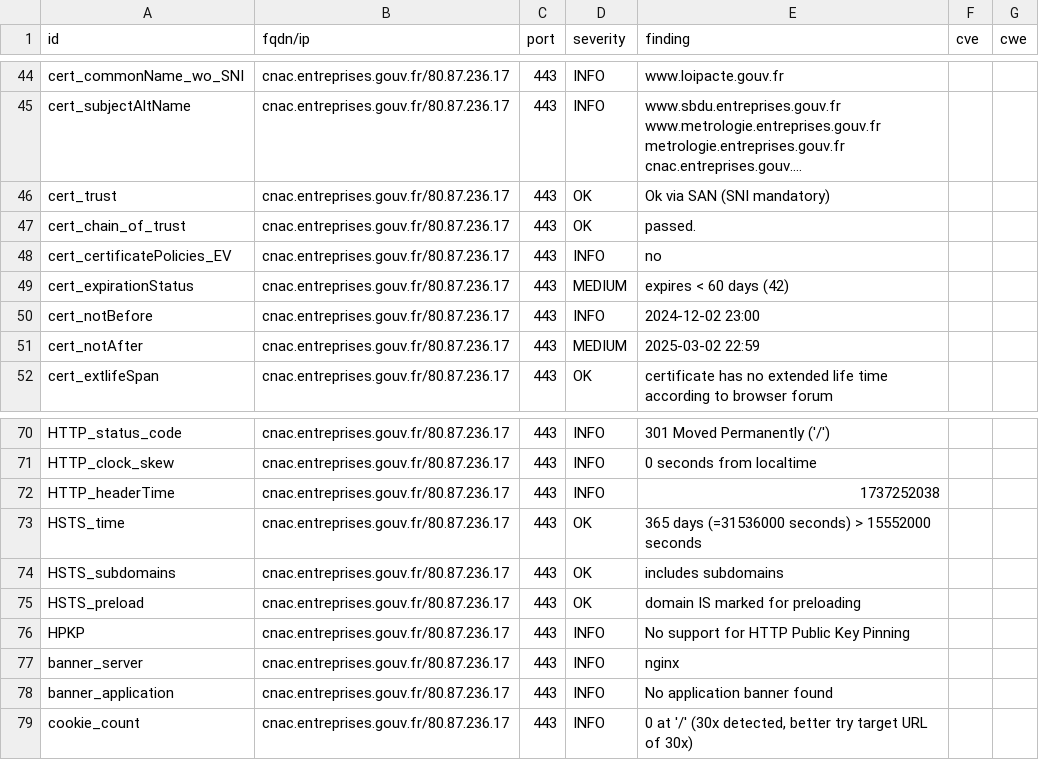
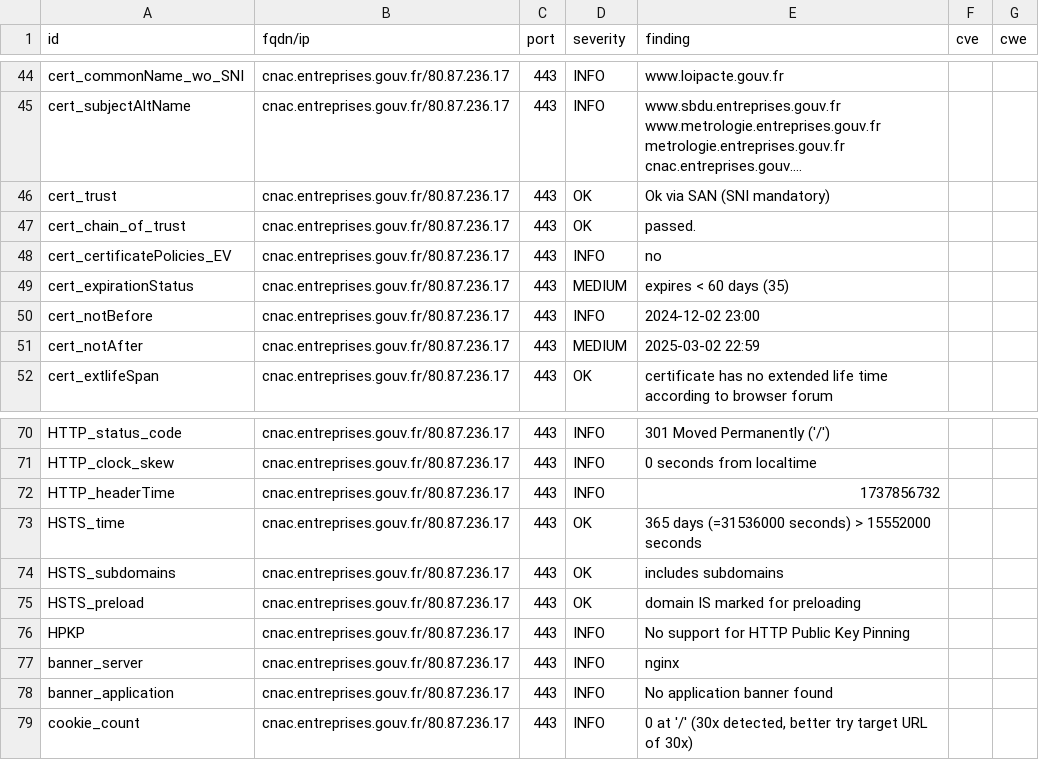
Before and after one commit to SIRCOM-BATN/dashlord, a CSV file: results/aHR0cHM6Ly9jbmFjLmVudHJlcHJpc2VzLmdvdXYuZnI=/testssl.csv, drawn as a sheet; only a part is shown, gaps mark what is left out; long unchanged cells end in ….

```diff
--- a/results/aHR0cHM6Ly9jbmFjLmVudHJlcHJpc2VzLmdvdXYuZnI=/testssl.csv
+++ b/results/aHR0cHM6Ly9jbmFjLmVudHJlcHJpc2VzLmdvdXYuZnI=/testssl.csv
@@ -48,3 +48,3 @@
 "cert_certificatePolicies_EV","cnac.entreprises.gouv.fr/80.87.236.17","443","INFO","no","",""
-"cert_expirationStatus","cnac.entreprises.gouv.fr/80.87.236.17","443","MEDIUM","expires < 60 days (42)","",""
+"cert_expirationStatus","cnac.entreprises.gouv.fr/80.87.236.17","443","MEDIUM","expires < 60 days (35)","",""
 "cert_notBefore","cnac.entreprises.gouv.fr/80.87.236.17","443","INFO","2024-12-02 23:00","",""
@@ -71,3 +71,3 @@
 "HTTP_clock_skew","cnac.entreprises.gouv.fr/80.87.236.17","443","INFO","0 seconds from localtime","",""
-"HTTP_headerTime","cnac.entreprises.gouv.fr/80.87.236.17","443","INFO","1737252038","",""
+"HTTP_headerTime","cnac.entreprises.gouv.fr/80.87.236.17","443","INFO","1737856732","",""
 "HSTS_time","cnac.entreprises.gouv.fr/80.87.236.17","443","OK","365 days (=31536000 seconds) > 15552000 seconds","",""
```
Also changed, not shown: 12 other files.
